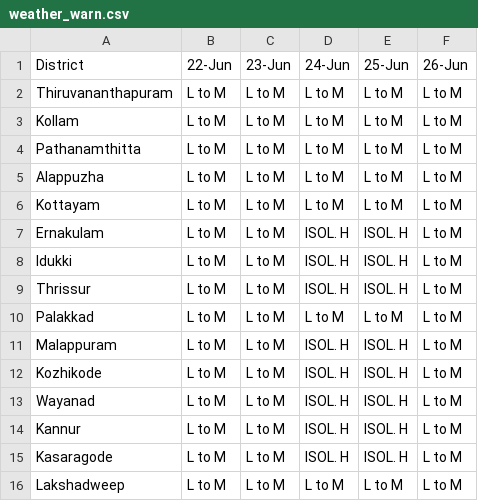
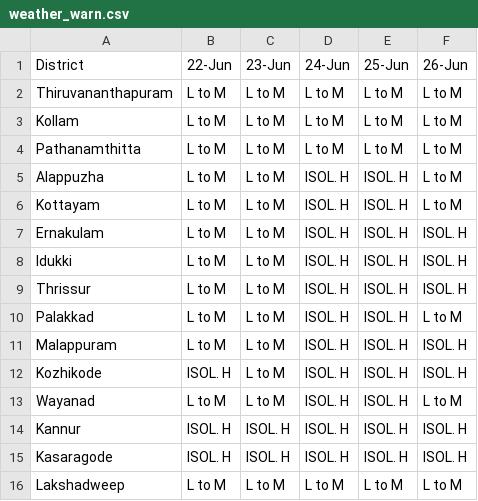
Before and after one commit to arungop/kerala-weather-collector, a CSV file: data/weather_warn.csv, drawn as a sheet.

```diff
--- a/data/weather_warn.csv
+++ b/data/weather_warn.csv
@@ -4,13 +4,13 @@ Kollam,L to M,L to M,L to M,L to M,L to M
 Pathanamthitta,L to M,L to M,L to M,L to M,L to M
-Alappuzha,L to M,L to M,L to M,L to M,L to M
-Kottayam,L to M,L to M,L to M,L to M,L to M
-Ernakulam,L to M,L to M,ISOL. H,ISOL. H,L to M
-Idukki,L to M,L to M,ISOL. H,ISOL. H,L to M
-Thrissur,L to M,L to M,ISOL. H,ISOL. H,L to M
-Palakkad,L to M,L to M,L to M,L to M,L to M
-Malappuram,L to M,L to M,ISOL. H,ISOL. H,L to M
-Kozhikode,L to M,L to M,ISOL. H,ISOL. H,L to M
+Alappuzha,L to M,L to M,ISOL. H,ISOL. H,L to M
+Kottayam,L to M,L to M,ISOL. H,ISOL. H,L to M
+Ernakulam,L to M,L to M,ISOL. H,ISOL. H,ISOL. H
+Idukki,L to M,L to M,ISOL. H,ISOL. H,ISOL. H
+Thrissur,L to M,L to M,ISOL. H,ISOL. H,ISOL. H
+Palakkad,L to M,L to M,ISOL. H,ISOL. H,L to M
+Malappuram,L to M,L to M,ISOL. H,ISOL. H,ISOL. H
+Kozhikode,ISOL. H,L to M,ISOL. H,ISOL. H,ISOL. H
 Wayanad,L to M,L to M,ISOL. H,ISOL. H,L to M
-Kannur,L to M,L to M,ISOL. H,ISOL. H,L to M
-Kasaragode,L to M,L to M,ISOL. H,ISOL. H,L to M
+Kannur,ISOL. H,ISOL. H,ISOL. H,ISOL. H,ISOL. H
+Kasaragode,ISOL. H,ISOL. H,ISOL. H,ISOL. H,ISOL. H
 Lakshadweep,L to M,L to M,L to M,L to M,L to M
```
Also changed, not shown: docs/data/weather_warn.csv, 3 other files.
